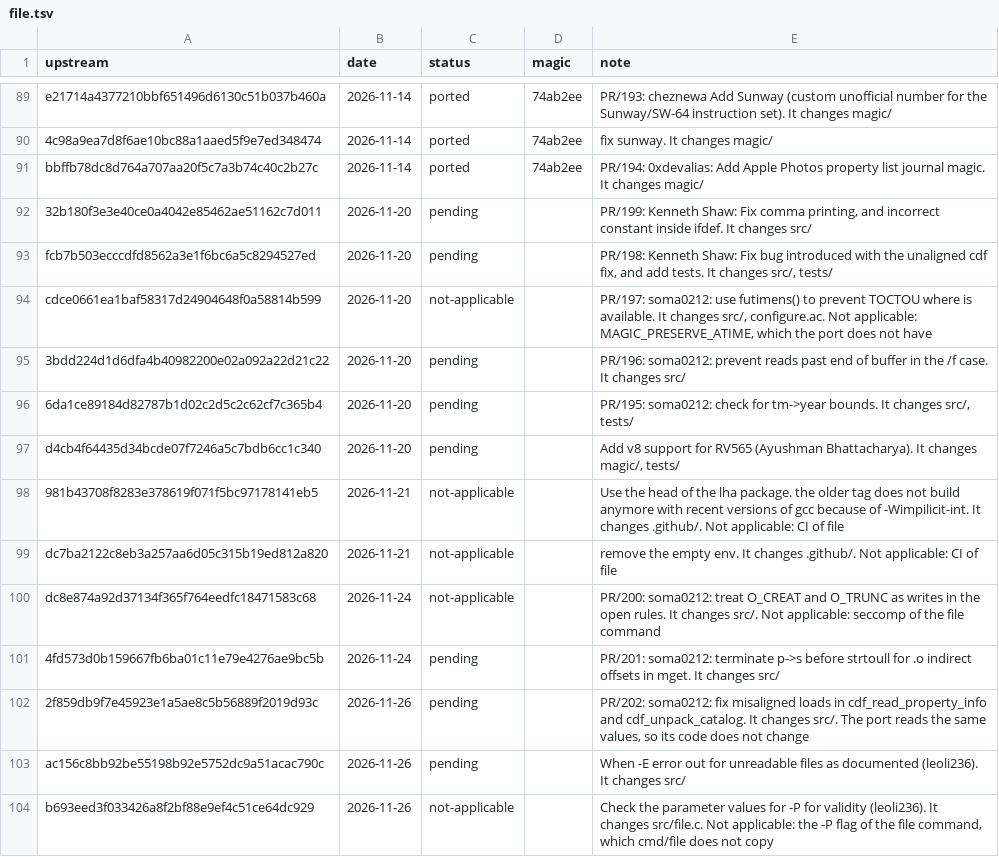
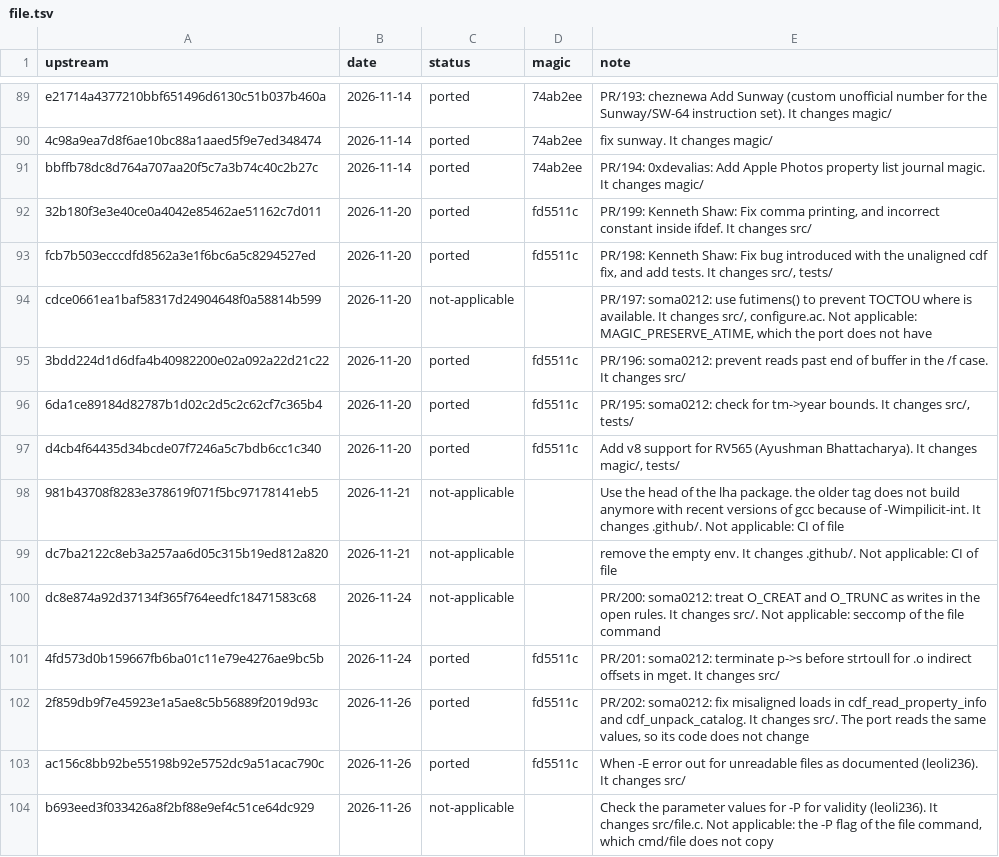
Before and after one commit to xo/magic, a TSV file: docs/upstream/file.tsv, drawn as a sheet; only a part is shown, gaps mark what is left out.

```diff
--- a/docs/upstream/file.tsv
+++ b/docs/upstream/file.tsv
@@ -91,8 +91,8 @@ e21714a4377210bbf651496d6130c51b037b460a	2026-11-14	ported	74ab2ee	PR/193: chezn
 bbffb78dc8d764a707aa20f5c7a3b74c40c2b27c	2026-11-14	ported	74ab2ee	PR/194: 0xdevalias: Add Apple Photos property list journal magic. It changes magic/
-32b180f3e3e40ce0a4042e85462ae51162c7d011	2026-11-20	pending		PR/199: Kenneth Shaw: Fix comma printing, and incorrect constant inside ifdef. It changes src/
-fcb7b503ecccdfd8562a3e1f6bc6a5c8294527ed	2026-11-20	pending		PR/198: Kenneth Shaw: Fix bug introduced with the unaligned cdf fix, and add tests. It changes src/, tests/
+32b180f3e3e40ce0a4042e85462ae51162c7d011	2026-11-20	ported	fd5511c	PR/199: Kenneth Shaw: Fix comma printing, and incorrect constant inside ifdef. It changes src/
+fcb7b503ecccdfd8562a3e1f6bc6a5c8294527ed	2026-11-20	ported	fd5511c	PR/198: Kenneth Shaw: Fix bug introduced with the unaligned cdf fix, and add tests. It changes src/, tests/
 cdce0661ea1baf58317d24904648f0a58814b599	2026-11-20	not-applicable		PR/197: soma0212: use futimens() to prevent TOCTOU where is available. It changes src/, configure.ac. Not applicable: MAGIC_PRESERVE_ATIME, which the port does not have
-3bdd224d1d6dfa4b40982200e02a092a22d21c22	2026-11-20	pending		PR/196: soma0212: prevent reads past end of buffer in the /f case. It changes src/
-6da1ce89184d82787b1d02c2d5c2c62cf7c365b4	2026-11-20	pending		PR/195: soma0212: check for tm->year bounds. It changes src/, tests/
-d4cb4f64435d34bcde07f7246a5c7bdb6cc1c340	2026-11-20	pending		Add v8 support for RV565 (Ayushman Bhattacharya). It changes magic/, tests/
+3bdd224d1d6dfa4b40982200e02a092a22d21c22	2026-11-20	ported	fd5511c	PR/196: soma0212: prevent reads past end of buffer in the /f case. It changes src/
+6da1ce89184d82787b1d02c2d5c2c62cf7c365b4	2026-11-20	ported	fd5511c	PR/195: soma0212: check for tm->year bounds. It changes src/, tests/
+d4cb4f64435d34bcde07f7246a5c7bdb6cc1c340	2026-11-20	ported	fd5511c	Add v8 support for RV565 (Ayushman Bhattacharya). It changes magic/, tests/
 981b43708f8283e378619f071f5bc97178141eb5	2026-11-21	not-applicable		Use the head of the lha package. the older tag does not build anymore with recent versions of gcc because of -Wimpilicit-int. It changes .github/. Not applicable: CI of file
@@ -100,5 +100,5 @@ dc7ba2122c8eb3a257aa6d05c315b19ed812a820	2026-11-21	not-applicable		remove the e
 dc8e874a92d37134f365f764eedfc18471583c68	2026-11-24	not-applicable		PR/200: soma0212: treat O_CREAT and O_TRUNC as writes in the open rules. It changes src/. Not applicable: seccomp of the file command
-4fd573d0b159667fb6ba01c11e79e4276ae9bc5b	2026-11-24	pending		PR/201: soma0212: terminate p->s before strtoull for .o indirect offsets in mget. It changes src/
-2f859db9f7e45923e1a5ae8c5b56889f2019d93c	2026-11-26	pending		PR/202: soma0212: fix misaligned loads in cdf_read_property_info and cdf_unpack_catalog. It changes src/. The port reads the same values, so its code does not change
-ac156c8bb92be55198b92e5752dc9a51acac790c	2026-11-26	pending		When -E error out for unreadable files as documented (leoli236). It changes src/
+4fd573d0b159667fb6ba01c11e79e4276ae9bc5b	2026-11-24	ported	fd5511c	PR/201: soma0212: terminate p->s before strtoull for .o indirect offsets in mget. It changes src/
+2f859db9f7e45923e1a5ae8c5b56889f2019d93c	2026-11-26	ported	fd5511c	PR/202: soma0212: fix misaligned loads in cdf_read_property_info and cdf_unpack_catalog. It changes src/. The port reads the same values, so its code does not change
+ac156c8bb92be55198b92e5752dc9a51acac790c	2026-11-26	ported	fd5511c	When -E error out for unreadable files as documented (leoli236). It changes src/
 b693eed3f033426a8f2bf88e9ef4c51ce64dc929	2026-11-26	not-applicable		Check the parameter values for -P for validity (leoli236). It changes src/file.c. Not applicable: the -P flag of the file command, which cmd/file does not copy
```
Also changed, not shown: docs/upstream/binwalk-ng.tsv, docs/upstream/upstreams.tsv.
